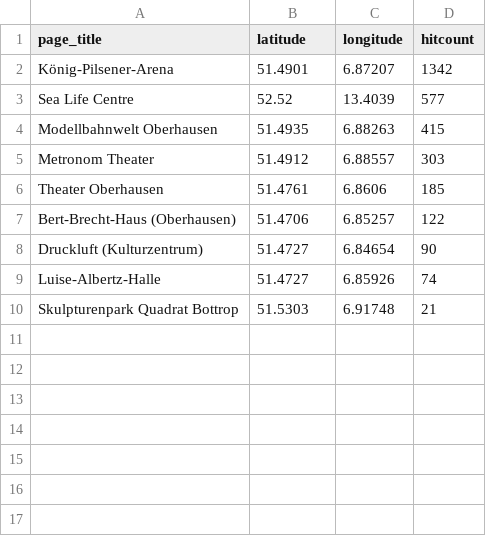
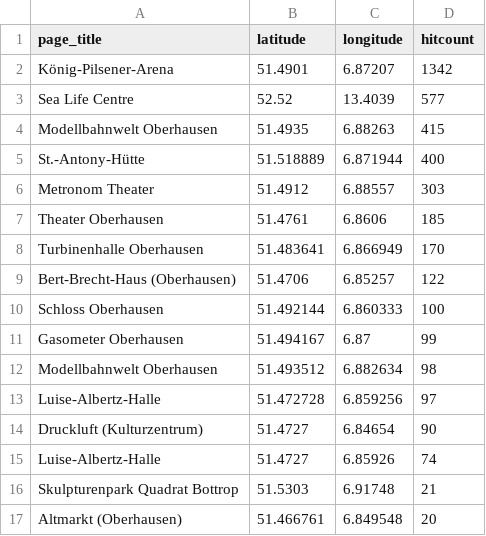
Before and after one commit to wmde/MSWissenschaft, a CSV file: pois/editedpois/13-Oberhausen-Am Kaisergarten, Rhein-Herne-Kanal-Kultur.csv, drawn as a sheet.

Commit message:
Update 13-Oberhausen-Am Kaisergarten, Rhein-Herne-Kanal-Kultur.csv

```diff
--- a/pois/editedpois/13-Oberhausen-Am Kaisergarten, Rhein-Herne-Kanal-Kultur.csv
+++ b/pois/editedpois/13-Oberhausen-Am Kaisergarten, Rhein-Herne-Kanal-Kultur.csv
@@ -4,5 +4,11 @@ Sea Life Centre,52.52,13.4039,577
 Modellbahnwelt Oberhausen,51.4935,6.88263,415
+St.-Antony-Hütte,51.518889,6.871944,400
 Metronom Theater,51.4912,6.88557,303
 Theater Oberhausen,51.4761,6.8606,185
+Turbinenhalle Oberhausen,51.483641,6.866949,170
 Bert-Brecht-Haus (Oberhausen),51.4706,6.85257,122
+Schloss Oberhausen,51.492144,6.860333,100
+Gasometer Oberhausen,51.494167,6.87,99
+Modellbahnwelt Oberhausen,51.493512,6.882634,98
+Luise-Albertz-Halle,51.472728,6.859256,97
 Druckluft (Kulturzentrum),51.4727,6.84654,90
@@ -10 +16,2 @@ Luise-Albertz-Halle,51.4727,6.85926,74
 Skulpturenpark Quadrat Bottrop,51.5303,6.91748,21
+Altmarkt (Oberhausen),51.466761,6.849548,20
```
